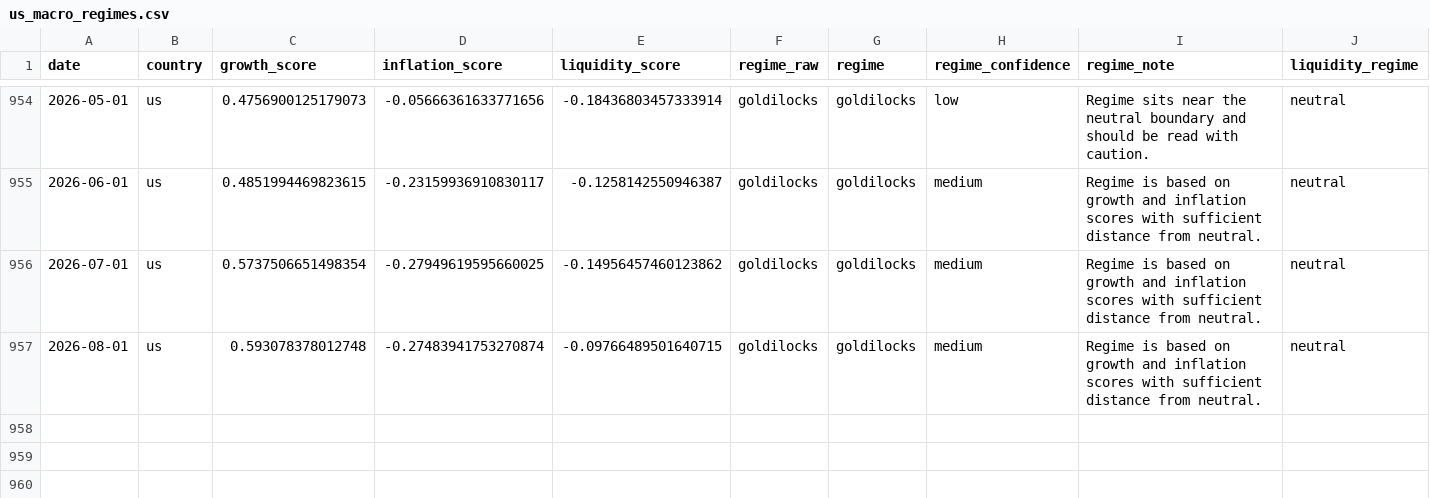
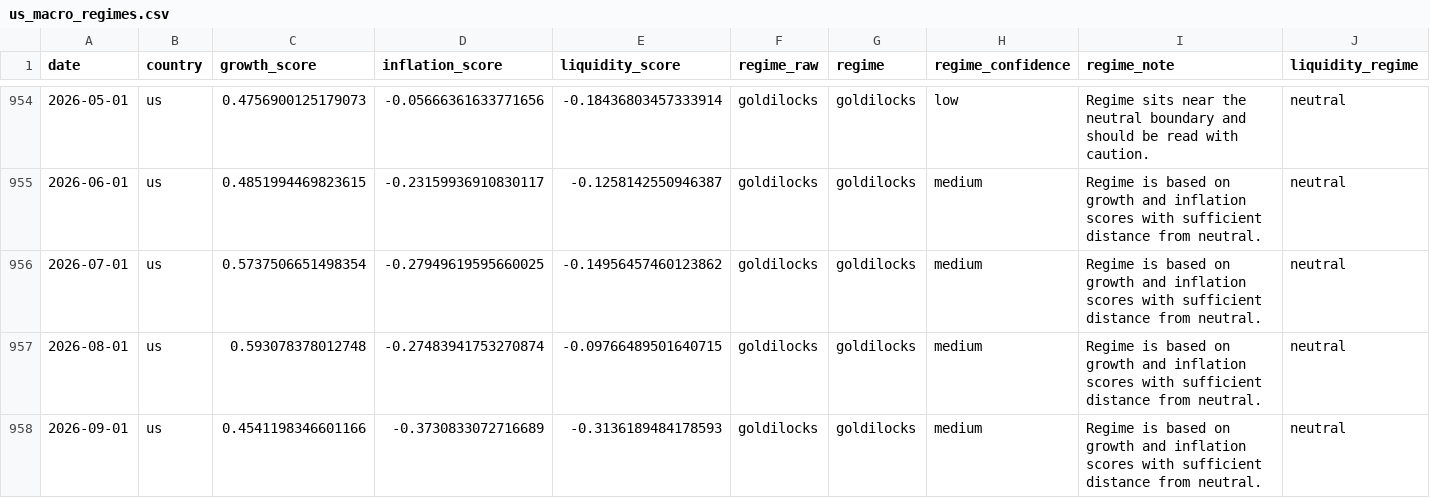
Before and after one commit to Ethan4Zhou/Global-Macro-Monitor, a CSV file: data/processed/us_macro_regimes.csv, drawn as a sheet; only a part is shown, gaps mark what is left out.

```diff
--- a/data/processed/us_macro_regimes.csv
+++ b/data/processed/us_macro_regimes.csv
@@ -957 +957,2 @@ date,country,growth_score,inflation_score,liquidity_score,regime_raw,regime,regi
 2026-08-01,us,0.593078378012748,-0.27483941753270874,-0.09766489501640715,goldilocks,goldilocks,medium,Regime is based on growth and inflation scores with sufficient distance from neutral.,neutral
+2026-09-01,us,0.4541198346601166,-0.3730833072716689,-0.3136189484178593,goldilocks,goldilocks,medium,Regime is based on growth and inflation scores with sufficient distance from neutral.,neutral
```
Also changed, not shown: data/processed/consensus_diagnostics.csv, data/processed/consensus_notes.csv, 31 other files.
